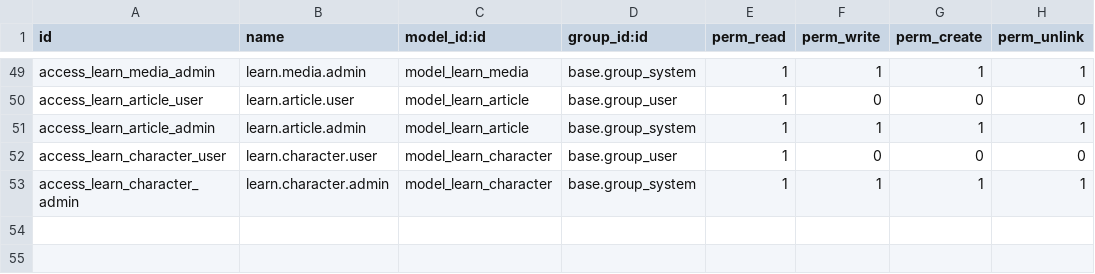
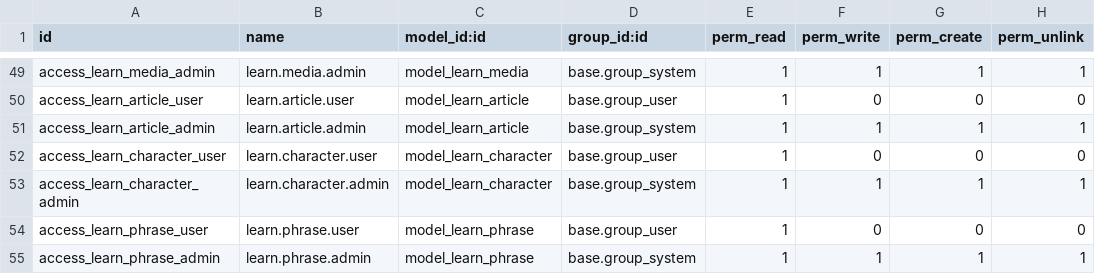
Before and after one commit to ckf10000/odoo-admin, a CSV file: local/learn_core/security/ir.model.access.csv, drawn as a sheet; only a part is shown, gaps mark what is left out; the diff names each change by its address in the sheet, - before the commit and + after, or states it on an @@ line.

```diff
--- a/local/learn_core/security/ir.model.access.csv
+++ b/local/learn_core/security/ir.model.access.csv
+row 54: access_learn_phrase_user | learn.phrase.user | model_learn_phrase | base.group_user | 1 | 0 | 0 | 0
+row 55: access_learn_phrase_admin | learn.phrase.admin | model_learn_phrase | base.group_system | 1 | 1 | 1 | 1
```
Also changed, not shown: 11 other files.
